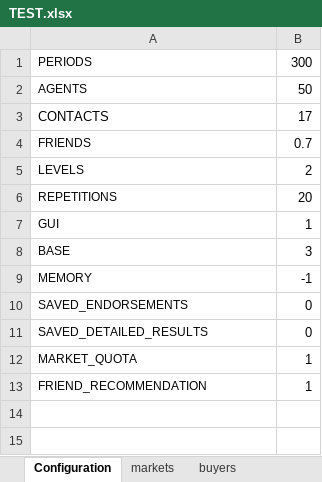
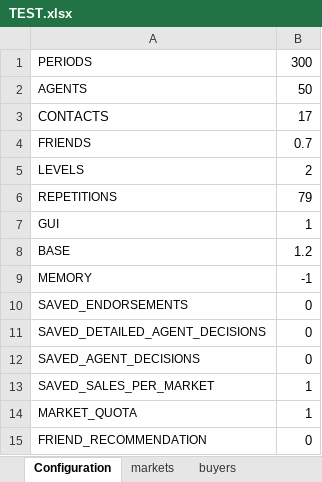
Before and after one commit to pleger/eCommerceSimulator, an Excel workbook: input/TEST.xlsx, sheet Configuration, drawn as a sheet; values as stored, in another font and other column widths than the file's, no borders; addresses are those after the commit; the diff names each change by its address in the sheet, - before the commit and + after, or states it on an @@ line.

```diff
--- a/input/TEST.xlsx (sheet Configuration)
+++ b/input/TEST.xlsx (sheet Configuration)
-B6: 20
+B6: 79
-B8: 3
+B8: 1.2
-A11: SAVED_DETAILED_RESULTS
+A11: SAVED_DETAILED_AGENT_DECISIONS
+row 12: SAVED_AGENT_DECISIONS | 0
+row 13: SAVED_SALES_PER_MARKET | 1
-B15: 1
+B15: 0
```
Also changed, not shown: 11 other files.
